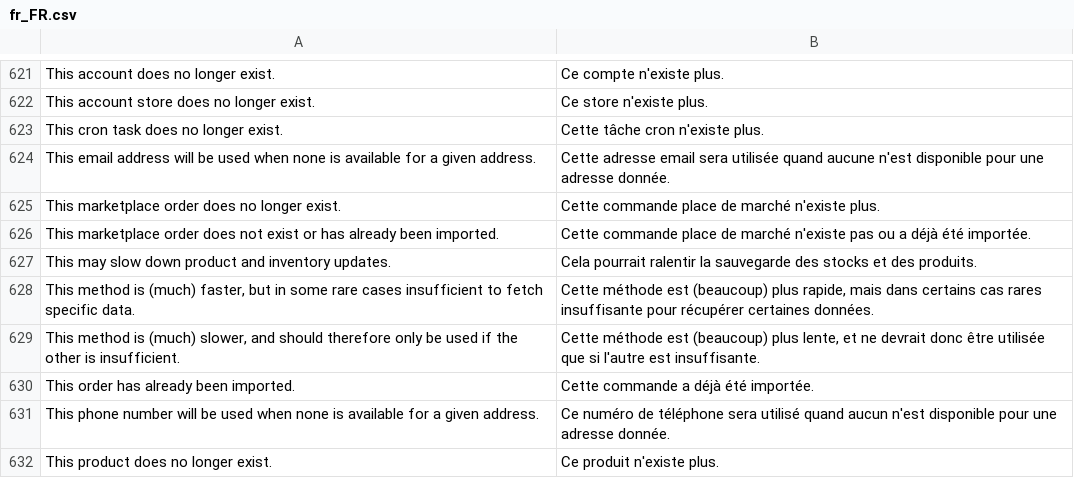
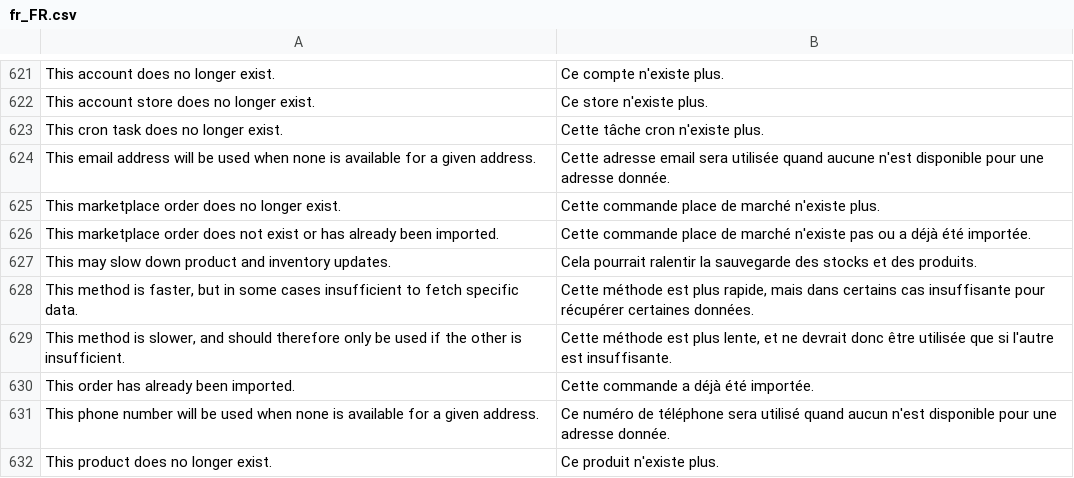
Before and after one commit to shoppingflux/module-magento2, a CSV file: i18n/fr_FR.csv, drawn as a sheet; only a part is shown, gaps mark what is left out.

```diff
--- a/i18n/fr_FR.csv
+++ b/i18n/fr_FR.csv
@@ -627,4 +627,4 @@
 "This may slow down product and inventory updates.","Cela pourrait ralentir la sauvegarde des stocks et des produits."
-"This method is (much) faster, but in some rare cases insufficient to fetch specific data.","Cette méthode est (beaucoup) plus rapide, mais dans certains cas rares insuffisante pour récupérer certaines données."
-"This method is (much) slower, and should therefore only be used if the other is insufficient.","Cette méthode est (beaucoup) plus lente, et ne devrait donc être utilisée que si l'autre est insuffisante."
+"This method is faster, but in some cases insufficient to fetch specific data.","Cette méthode est plus rapide, mais dans certains cas insuffisante pour récupérer certaines données."
+"This method is slower, and should therefore only be used if the other is insufficient.","Cette méthode est plus lente, et ne devrait donc être utilisée que si l'autre est insuffisante."
 "This order has already been imported.","Cette commande a déjà été importée."
```
Also changed, not shown: 4 other files.
